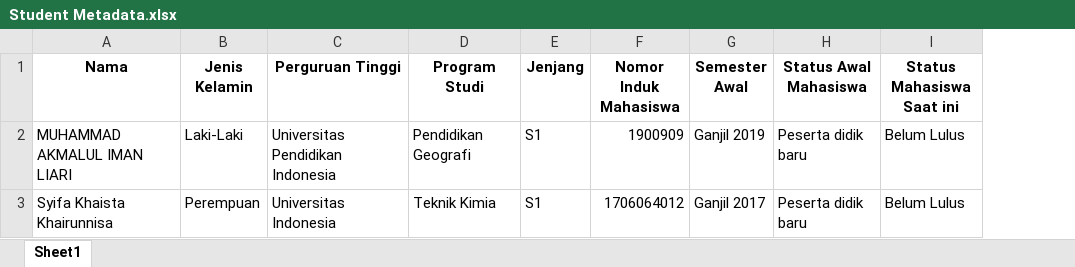
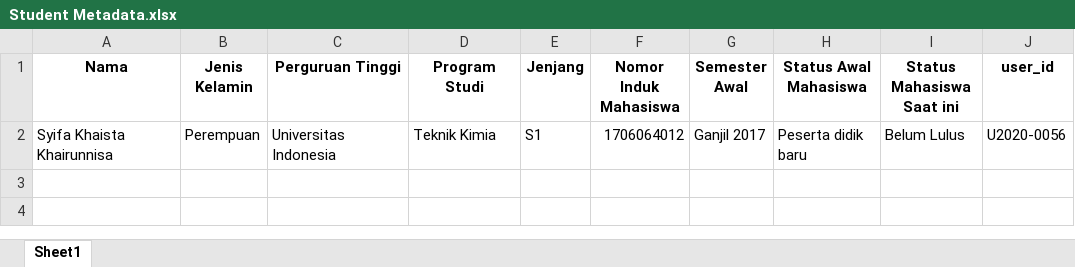
Before and after one commit to Akring-creator/bot-mahasiswa, an Excel workbook: Student Metadata.xlsx, sheet Sheet1, drawn as a sheet; values as stored, in another font and other column widths than the file's, no borders; removed rows and columns are numbered as before the commit, all else as after; the diff names each change by its address in the sheet, - before the commit and + after, or states it on an @@ line.

Commit message:
add user id to excel

```diff
--- a/Student Metadata.xlsx (sheet Sheet1)
+++ b/Student Metadata.xlsx (sheet Sheet1)
+column J (user_id), row 2: U2020-0056
-row 2: MUHAMMAD AKMALUL IMAN LIARI | Laki-Laki | Universitas Pendidikan Indonesia | Pendidikan Geografi | S1 | 1900909 | Ganjil 2019 | Peserta didik baru | Belum Lulus
```
Also changed, not shown: Unsuccesful.xlsx, mata kuliah/U2020-0056-SYIFA KHAISTA KHAIRUNNISA-mata kuliah.xlsx, 2 other files.
